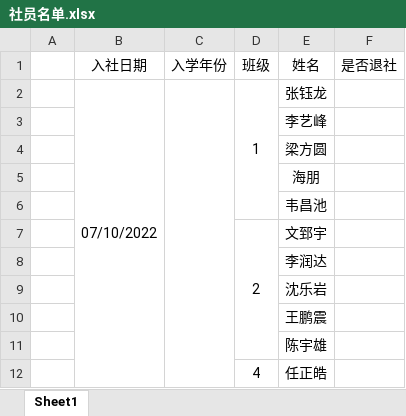
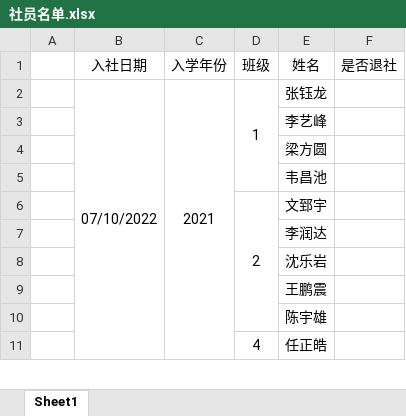
Before and after one commit to AntoLee/clubStaff, an Excel workbook: 社员名单.xlsx, sheet Sheet1, drawn as a sheet; only a part is shown; values as stored, in another font and other column widths than the file's, no borders; the diff names each change by its address in the sheet, - before the commit and + after, or states it on an @@ line.

Commit message:
更新 社员名单 社员考勤总表

```diff
--- a/社员名单.xlsx (sheet Sheet1)
+++ b/社员名单.xlsx (sheet Sheet1)
-C2 (入学年份): (empty)
+C2 (入学年份): 2021
-row 5:  |  |  |  | 海朋
```
Also changed, not shown: 社员考勤总表.xlsx.
